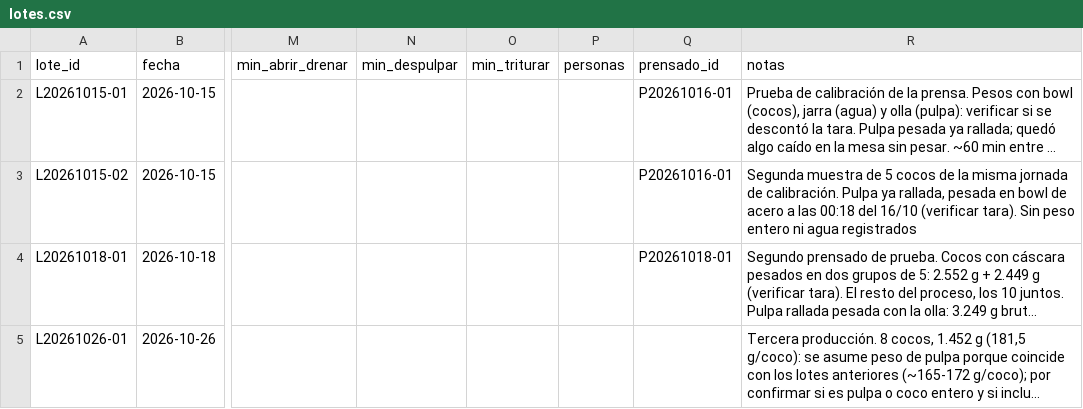
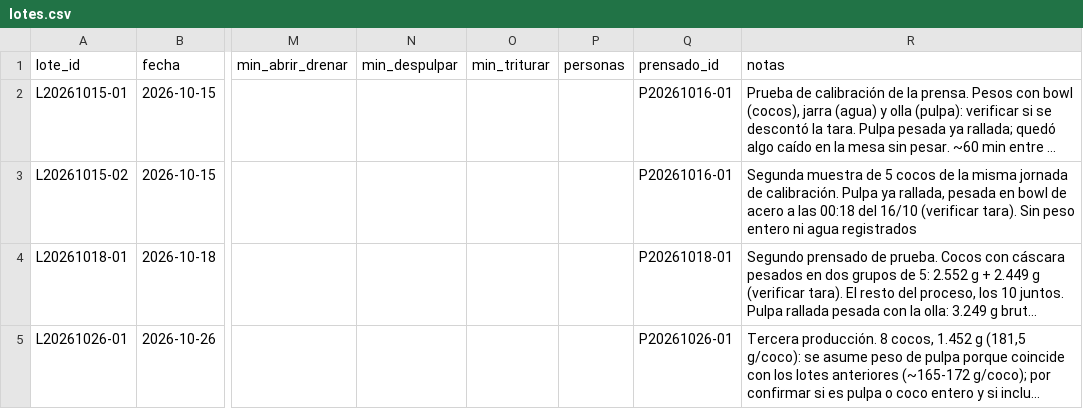
Before and after one commit to nicolas-miranda-b/coco-analytics, a CSV file: analisis/produccion/lotes.csv, drawn as a sheet; only a part is shown, gaps mark what is left out; long unchanged cells end in …; the diff names each change by its address in the sheet, - before the commit and + after, or states it on an @@ line.

```diff
--- a/analisis/produccion/lotes.csv
+++ b/analisis/produccion/lotes.csv
-Q5 (prensado_id): (empty)
+Q5 (prensado_id): P20261026-01
```
Also changed, not shown: analisis/produccion/prensados.csv.
